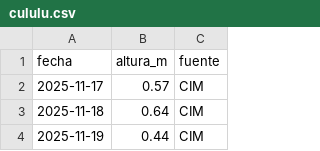
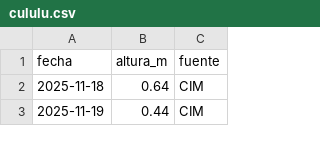
Before and after one commit to elfrancho/rios, a CSV file: datos_salado/cululu.csv, drawn as a sheet; only a part is shown.

Commit message:
Datos 18/11/2026 01:15

```diff
--- a/datos_salado/cululu.csv
+++ b/datos_salado/cululu.csv
@@ -1,3 +1,2 @@
 fecha,altura_m,fuente
-2025-11-17,0.57,CIM
 2025-11-18,0.64,CIM
```
Also changed, not shown: datos_ina/parana_rosario_caudal.csv, datos_salado/emilia.csv, 2 other files.
